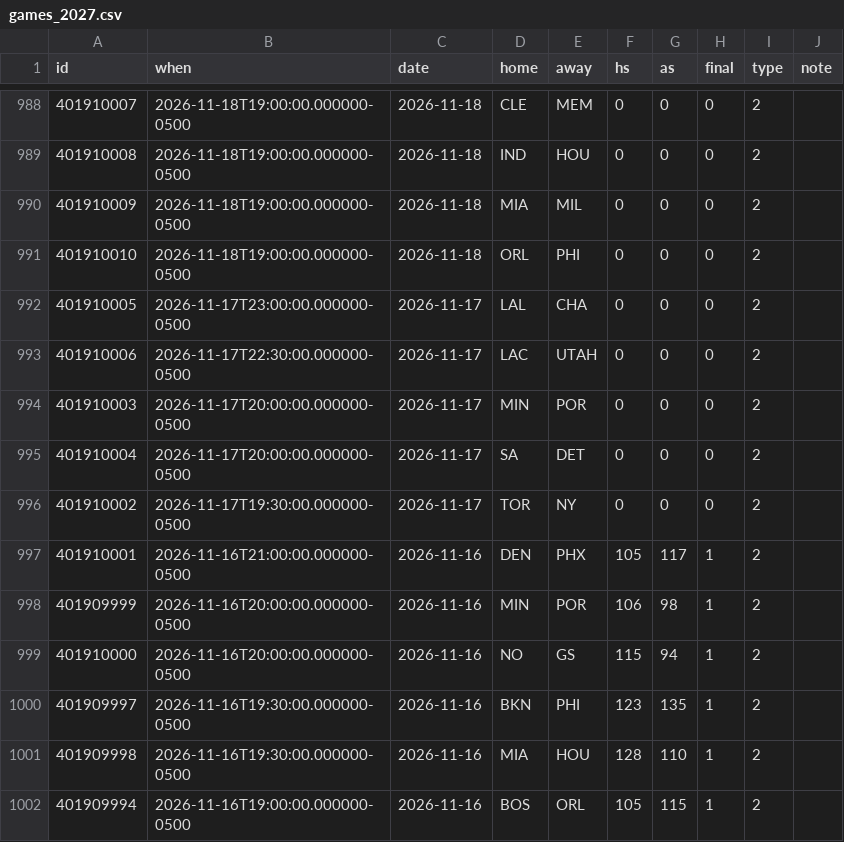
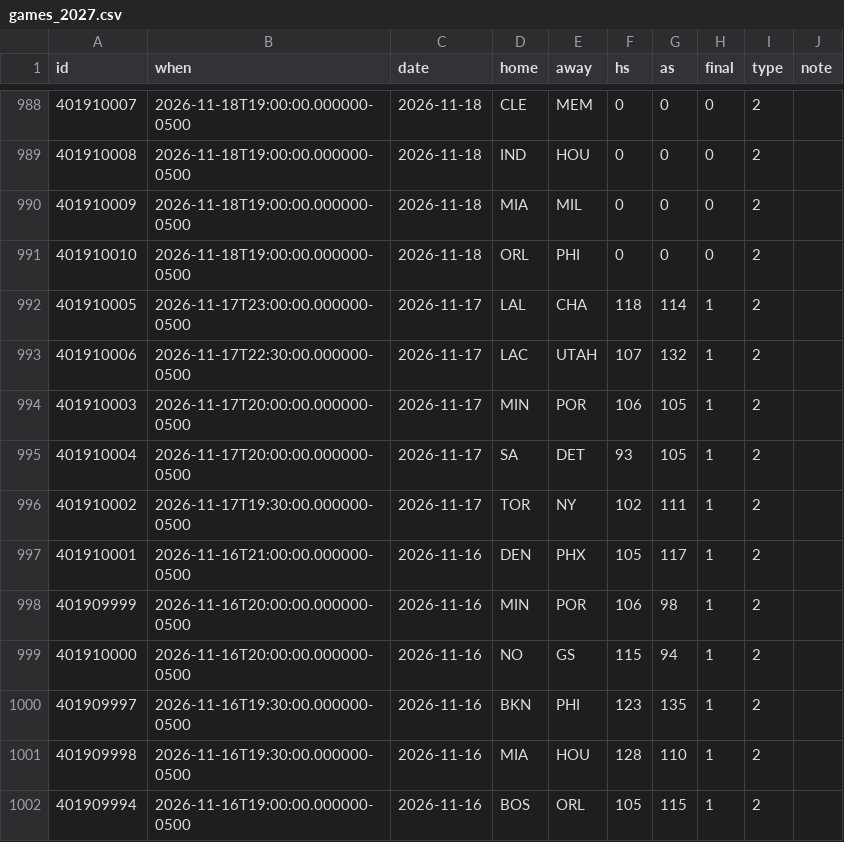
Before and after one commit to joshhouse11/clinch, a CSV file: data/nba/games_2027.csv, drawn as a sheet; only a part is shown, gaps mark what is left out.

```diff
--- a/data/nba/games_2027.csv
+++ b/data/nba/games_2027.csv
@@ -991,7 +991,7 @@ id,when,date,home,away,hs,as,final,type,note
 401910010,2026-11-18T19:00:00.000000-0500,2026-11-18,ORL,PHI,0,0,0,2,
-401910005,2026-11-17T23:00:00.000000-0500,2026-11-17,LAL,CHA,0,0,0,2,
-401910006,2026-11-17T22:30:00.000000-0500,2026-11-17,LAC,UTAH,0,0,0,2,
-401910003,2026-11-17T20:00:00.000000-0500,2026-11-17,MIN,POR,0,0,0,2,
-401910004,2026-11-17T20:00:00.000000-0500,2026-11-17,SA,DET,0,0,0,2,
-401910002,2026-11-17T19:30:00.000000-0500,2026-11-17,TOR,NY,0,0,0,2,
+401910005,2026-11-17T23:00:00.000000-0500,2026-11-17,LAL,CHA,118,114,1,2,
+401910006,2026-11-17T22:30:00.000000-0500,2026-11-17,LAC,UTAH,107,132,1,2,
+401910003,2026-11-17T20:00:00.000000-0500,2026-11-17,MIN,POR,106,105,1,2,
+401910004,2026-11-17T20:00:00.000000-0500,2026-11-17,SA,DET,93,105,1,2,
+401910002,2026-11-17T19:30:00.000000-0500,2026-11-17,TOR,NY,102,111,1,2,
 401910001,2026-11-16T21:00:00.000000-0500,2026-11-16,DEN,PHX,105,117,1,2,
```
Also changed, not shown: 1 other file.
